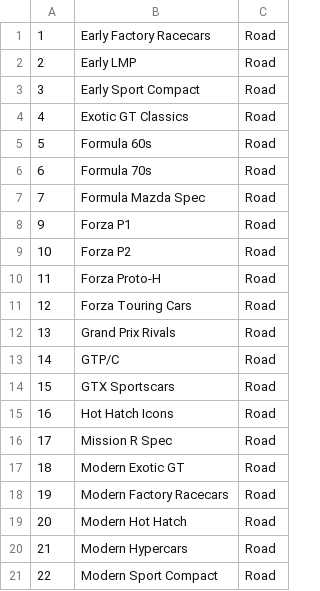
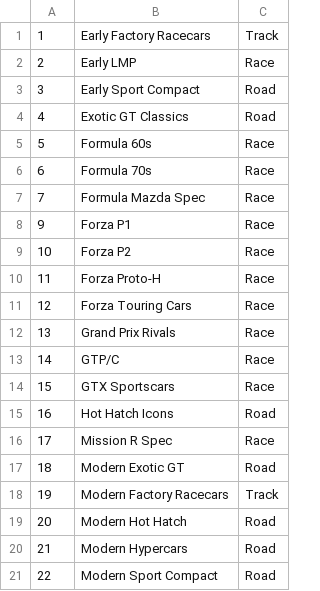
Before and after one commit to AmiralPatate/FM23Data, a CSV file: StandaloneToolbox/data/fm8/divs.csv, drawn as a sheet; only a part is shown; the diff covers the shown part only.

```diff
--- a/StandaloneToolbox/data/fm8/divs.csv
+++ b/StandaloneToolbox/data/fm8/divs.csv
@@ -1,19 +1,19 @@
-1,Early Factory Racecars,Road
-2,Early LMP,Road
+1,Early Factory Racecars,Track
+2,Early LMP,Race
 3,Early Sport Compact,Road
 4,Exotic GT Classics,Road
-5,Formula 60s,Road
-6,Formula 70s,Road
-7,Formula Mazda Spec,Road
-9,Forza P1,Road
-10,Forza P2,Road
-11,Forza Proto-H,Road
-12,Forza Touring Cars,Road
-13,Grand Prix Rivals,Road
-14,GTP/C,Road
-15,GTX Sportscars,Road
+5,Formula 60s,Race
+6,Formula 70s,Race
+7,Formula Mazda Spec,Race
+9,Forza P1,Race
+10,Forza P2,Race
+11,Forza Proto-H,Race
+12,Forza Touring Cars,Race
+13,Grand Prix Rivals,Race
+14,GTP/C,Race
+15,GTX Sportscars,Race
 16,Hot Hatch Icons,Road
-17,Mission R Spec,Road
+17,Mission R Spec,Race
 18,Modern Exotic GT,Road
-19,Modern Factory Racecars,Road
+19,Modern Factory Racecars,Track
 20,Modern Hot Hatch,Road
```
Also changed, not shown: 18 edited cells elsewhere in this file.
